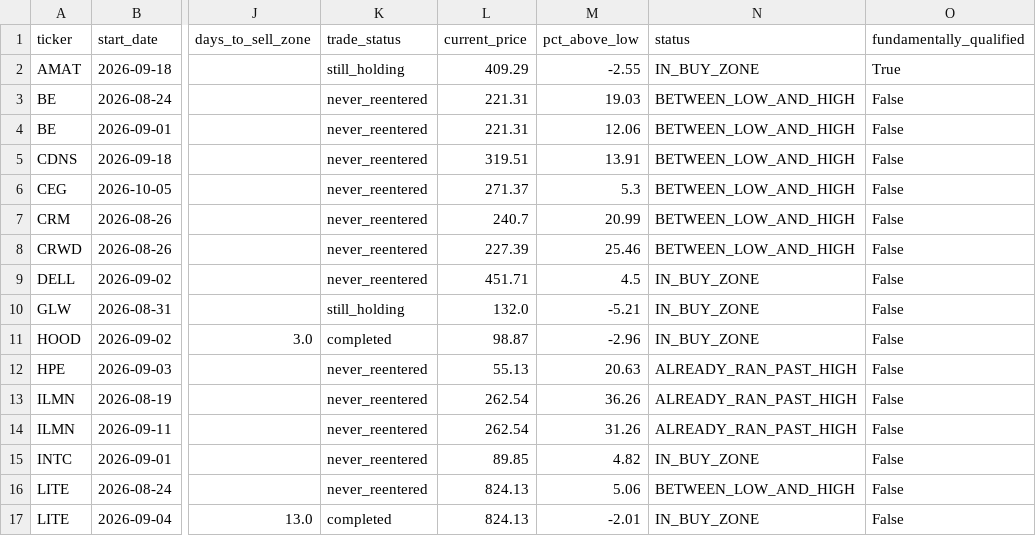
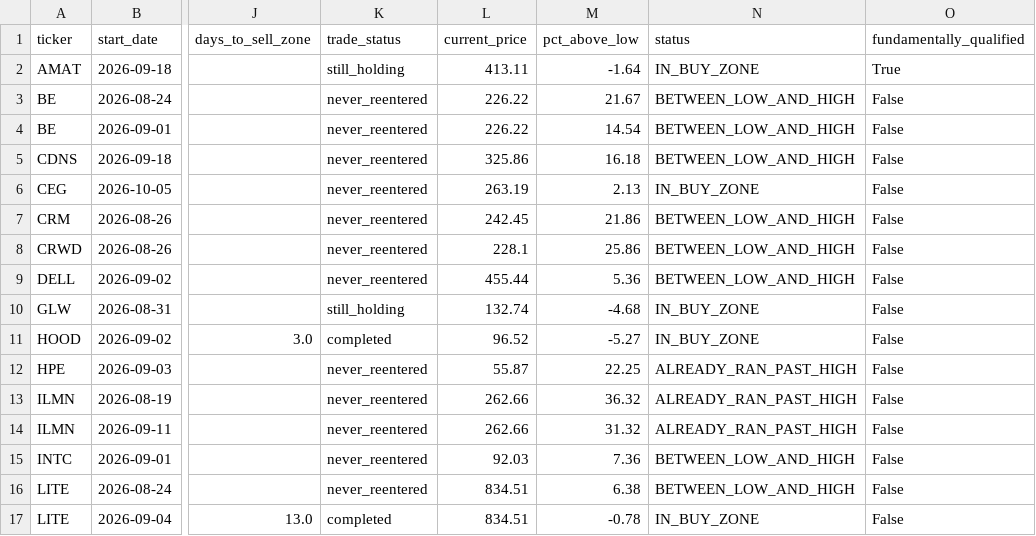
Before and after one commit to bijit-ghosh-de/public-dashboards, a CSV file: v20-dashboard/buy_zone_candidates.csv, drawn as a sheet; only a part is shown, gaps mark what is left out; the diff covers the shown part only; the diff names each change by its address in the sheet, - before the commit and + after, or states it on an @@ line.

```diff
--- a/v20-dashboard/buy_zone_candidates.csv
+++ b/v20-dashboard/buy_zone_candidates.csv
-L2 (current_price): 409.29
+L2 (current_price): 413.11
-M2 (pct_above_low): -2.55
+M2 (pct_above_low): -1.64
-L3:L4 (current_price): 221.31
+L3:L4 (current_price): 226.22
-M3 (pct_above_low): 19.03
+M3 (pct_above_low): 21.67
-M4 (pct_above_low): 12.06
+M4 (pct_above_low): 14.54
-L5 (current_price): 319.51
+L5 (current_price): 325.86
-M5 (pct_above_low): 13.91
+M5 (pct_above_low): 16.18
-L6 (current_price): 271.37
+L6 (current_price): 263.19
-M6 (pct_above_low): 5.3
+M6 (pct_above_low): 2.13
-N6 (status): BETWEEN_LOW_AND_HIGH
+N6 (status): IN_BUY_ZONE
-L7 (current_price): 240.7
+L7 (current_price): 242.45
-M7 (pct_above_low): 20.99
+M7 (pct_above_low): 21.86
-L8 (current_price): 227.39
+L8 (current_price): 228.1
-M8 (pct_above_low): 25.46
+M8 (pct_above_low): 25.86
-L9 (current_price): 451.71
+L9 (current_price): 455.44
-M9 (pct_above_low): 4.5
+M9 (pct_above_low): 5.36
-N9 (status): IN_BUY_ZONE
+N9 (status): BETWEEN_LOW_AND_HIGH
-L10 (current_price): 132.0
+L10 (current_price): 132.74
-M10 (pct_above_low): -5.21
+M10 (pct_above_low): -4.68
-L11 (current_price): 98.87
+L11 (current_price): 96.52
-M11 (pct_above_low): -2.96
+M11 (pct_above_low): -5.27
-L12 (current_price): 55.13
+L12 (current_price): 55.87
-M12 (pct_above_low): 20.63
+M12 (pct_above_low): 22.25
-L13:L14 (current_price): 262.54
+L13:L14 (current_price): 262.66
-M13 (pct_above_low): 36.26
+M13 (pct_above_low): 36.32
-M14 (pct_above_low): 31.26
+M14 (pct_above_low): 31.32
-L15 (current_price): 89.85
+L15 (current_price): 92.03
-M15 (pct_above_low): 4.82
+M15 (pct_above_low): 7.36
-N15 (status): IN_BUY_ZONE
+N15 (status): BETWEEN_LOW_AND_HIGH
-L16:L17 (current_price): 824.13
+L16:L17 (current_price): 834.51
-M16 (pct_above_low): 5.06
+M16 (pct_above_low): 6.38
-M17 (pct_above_low): -2.01
+M17 (pct_above_low): -0.78
```
Also changed, not shown: 1 removed row and 25 edited cells elsewhere in this file, v20-dashboard/volume_breakout_signals.csv, 2 other files.
